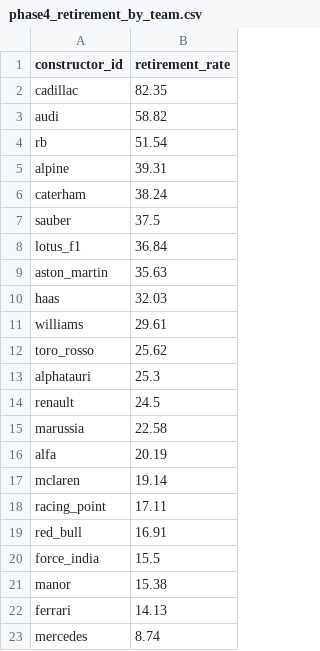
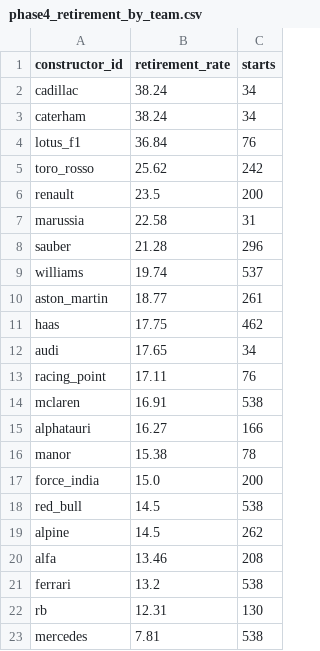
Before and after one commit to wiebemermans/F1-Predictor, a CSV file: output/phase4_retirement_by_team.csv, drawn as a sheet; removed rows and columns are numbered as before the commit, all else as after; the diff names each change by its address in the sheet, - before the commit and + after, or states it on an @@ line.

```diff
--- a/output/phase4_retirement_by_team.csv
+++ b/output/phase4_retirement_by_team.csv
+column C (starts), rows 2-7: 34 | 34 | 76 | 242 | 200 | 31; rows 13-14: 76 | 538; row 16: 78; row 21: 538; row 23: 538
-B2 (retirement_rate): 82.35
+B2 (retirement_rate): 38.24
-row 3: audi | 58.82
-row 4: rb | 51.54
-row 5: alpine | 39.31
-row 7: sauber | 37.5
-row 9: aston_martin | 35.63
-row 10: haas | 32.03
-row 11: williams | 29.61
-row 13: alphatauri | 25.3
-B6 (retirement_rate): 24.5
+B6 (retirement_rate): 23.5
-row 16: alfa | 20.19
-row 17: mclaren | 19.14
+row 8: sauber | 21.28 | 296
+row 9: williams | 19.74 | 537
+row 10: aston_martin | 18.77 | 261
+row 11: haas | 17.75 | 462
+row 12: audi | 17.65 | 34
-A14 (constructor_id): red_bull
+A14 (constructor_id): mclaren
-row 20: force_india | 15.5
+row 15: alphatauri | 16.27 | 166
+row 17: force_india | 15.0 | 200
+row 18: red_bull | 14.5 | 538
+row 19: alpine | 14.5 | 262
+row 20: alfa | 13.46 | 208
-B21 (retirement_rate): 14.13
+B21 (retirement_rate): 13.2
+row 22: rb | 12.31 | 130
-B23 (retirement_rate): 8.74
+B23 (retirement_rate): 7.81
```
Also changed, not shown: output/phase4_circuit_effects.csv, output/phase4_quality_summary.csv, 8 other files.
